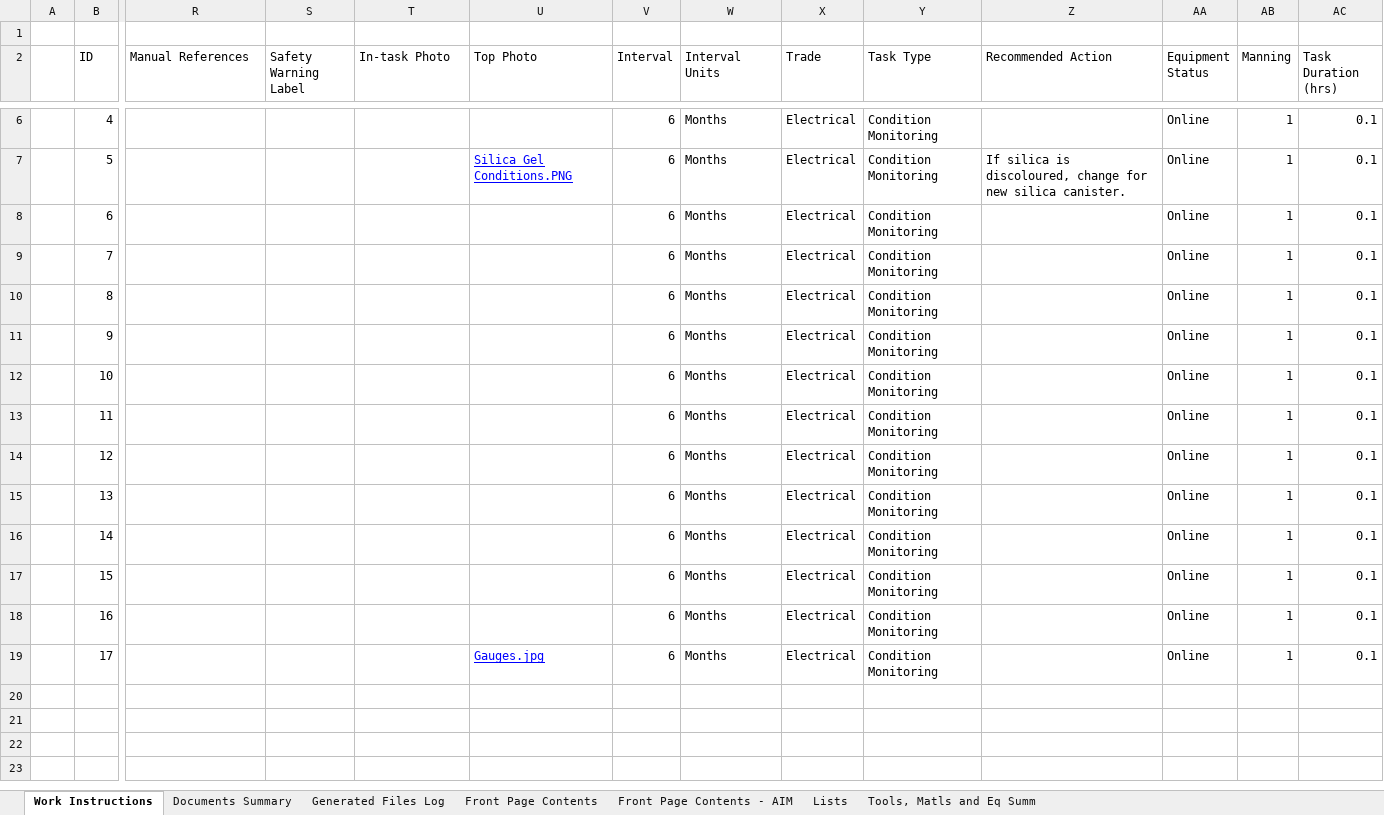
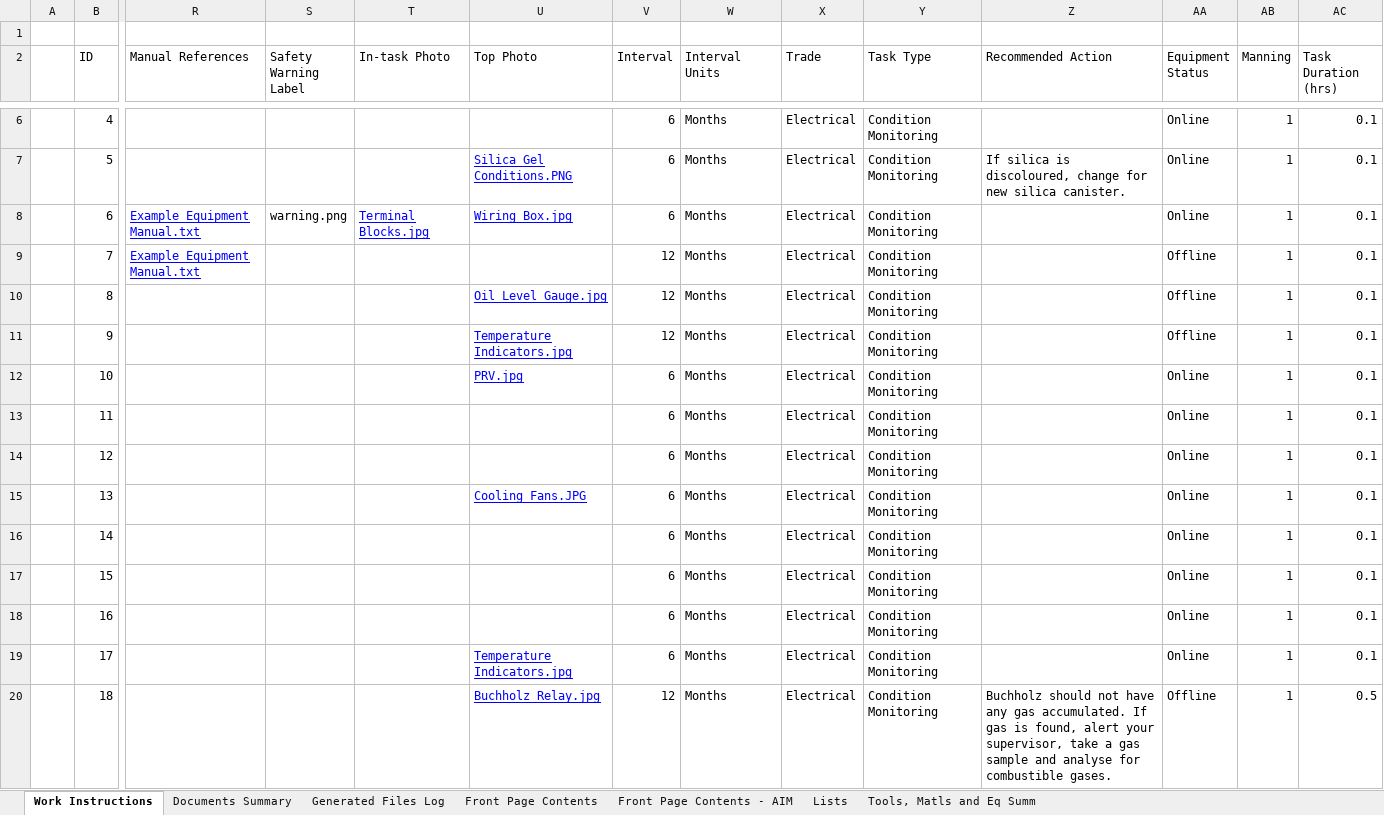
Before and after one commit to engineers-tools/WinWriter, an Excel workbook: Work Instruction Writer.xlsm, sheet Work Instructions, drawn as a sheet; only a part is shown, gaps mark what is left out; values as stored, in another font and other column widths than the file's, no borders; table styles not drawn; rows hold the shown columns only; the diff names each change by its address in the sheet, - before the commit and + after, or states it on an @@ line.

```diff
--- a/Work Instruction Writer.xlsm (sheet Work Instructions)
+++ b/Work Instruction Writer.xlsm (sheet Work Instructions)
-R8:R9 (Manual References): (empty)
+R8:R9 (Manual References): Example Equipment Manual.txt
-S8 (Safety Warning Label): (empty)
+S8 (Safety Warning Label): warning.png
-T8 (In-task Photo): (empty)
+T8 (In-task Photo): Terminal Blocks.jpg
-U8 (Top Photo): (empty)
+U8 (Top Photo): Wiring Box.jpg
-V9:V11 (Interval): 6
+V9:V11 (Interval): 12
-AA9:AA11 (Equipment Status): Online
+AA9:AA11 (Equipment Status): Offline
-U10 (Top Photo): (empty)
+U10 (Top Photo): Oil Level Gauge.jpg
-U11 (Top Photo): (empty)
+U11 (Top Photo): Temperature Indicators.jpg
-U12 (Top Photo): (empty)
+U12 (Top Photo): PRV.jpg
-U15 (Top Photo): (empty)
+U15 (Top Photo): Cooling Fans.JPG
-U19 (Top Photo): Gauges.jpg
+U19 (Top Photo): Temperature Indicators.jpg
+row 20:  | 18 |  |  |  | Buchholz Relay.jpg | 12 | Months | Electrical | Condition Monitoring | Buchholz should not have any gas accumulated. If gas is found, alert your supervisor, take a gas sample and analyse for combustible gases. | Offline | 1 | 0.5
```
Also changed, not shown: sheet Documents Summary, sheet Tools, Matls and Eq Summ, sheet Generated Files Log, hidden cells, 13 other files.
